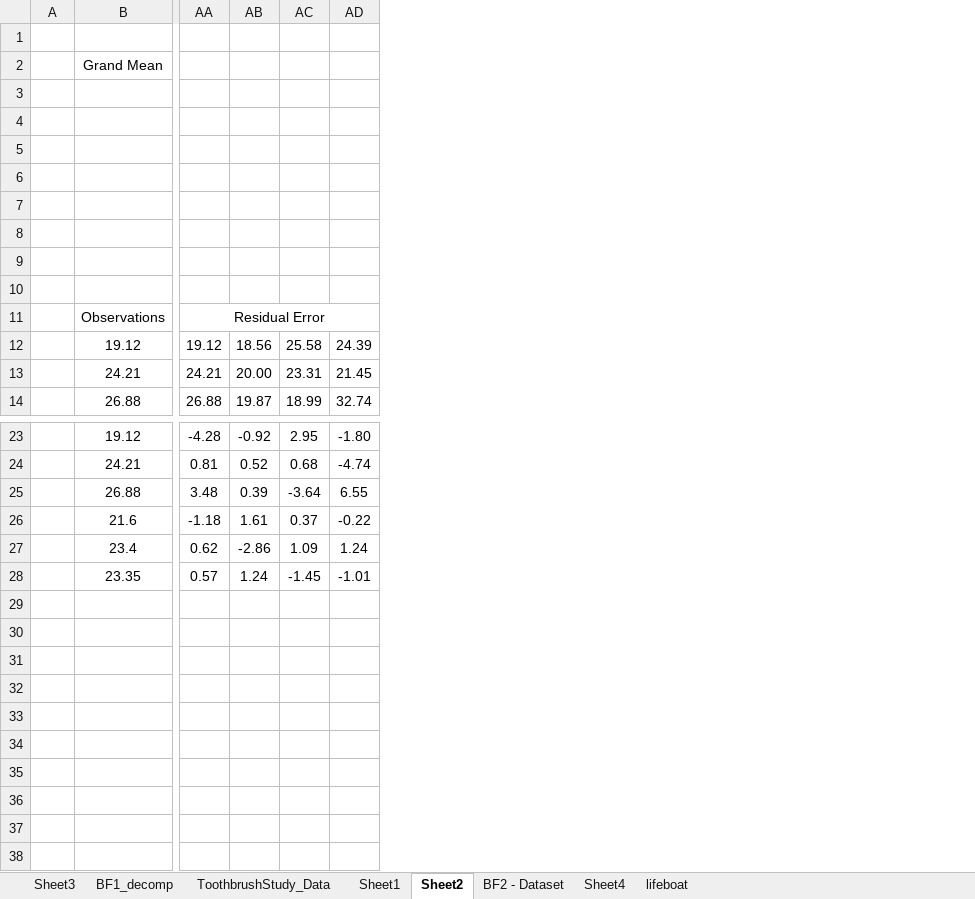
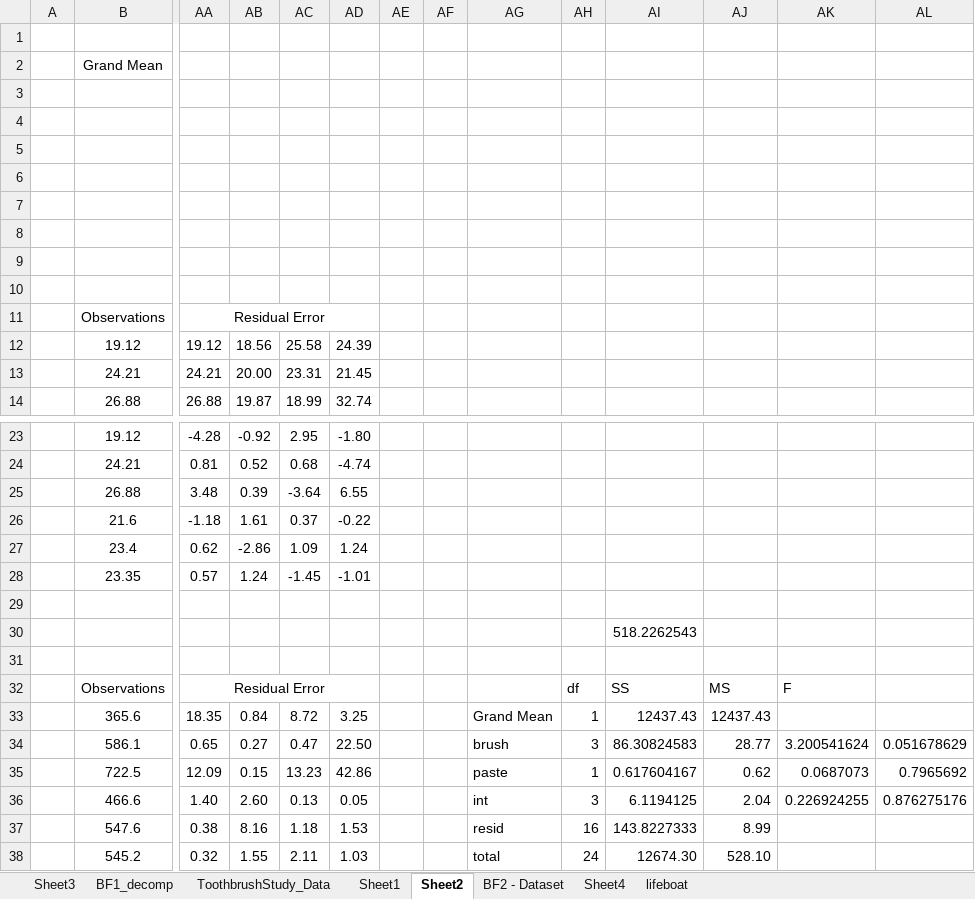
Before and after one commit to byuistats/Math326_Quarto4, an Excel workbook: data/toothpaste_bf2.xlsx, sheet Sheet2, drawn as a sheet; only a part is shown, gaps mark what is left out; values as stored, in another font and other column widths than the file's, no borders; rows hold the shown columns only; the diff names each change by its address in the sheet, - before the commit and + after, or states it on an @@ line.

```diff
--- a/data/toothpaste_bf2.xlsx (sheet Sheet2)
+++ b/data/toothpaste_bf2.xlsx (sheet Sheet2)
+column AE, empty
+column AF, empty
+column AG, empty
+column AH, empty
+column AI, empty
+column AJ, empty
+column AK, empty
+column AL, empty
+row 29: (empty)
+row 30:  |  |  |  |  |  |  |  |  |  | 518.2262543
+row 31: (empty)
+row 32:  | Observations | Residual Error |  |  |  |  |  |  | df | SS | MS | F
+row 33:  | 365.6 | 18.35 | 0.84 | 8.72 | 3.25 |  |  | Grand Mean | 1 | 12437.43 | 12437.43
+row 34:  | 586.1 | 0.65 | 0.27 | 0.47 | 22.50 |  |  | brush | 3 | 86.30824583 | 28.77 | 3.200541624 | 0.051678629
+row 35:  | 722.5 | 12.09 | 0.15 | 13.23 | 42.86 |  |  | paste | 1 | 0.617604167 | 0.62 | 0.0687073 | 0.7965692
+row 36:  | 466.6 | 1.40 | 2.60 | 0.13 | 0.05 |  |  | int | 3 | 6.1194125 | 2.04 | 0.226924255 | 0.876275176
+row 37:  | 547.6 | 0.38 | 8.16 | 1.18 | 1.53 |  |  | resid | 16 | 143.8227333 | 8.99
+row 38:  | 545.2 | 0.32 | 1.55 | 2.11 | 1.03 |  |  | total | 24 | 12674.30 | 528.10
```
Also changed, not shown: 53 other files.
